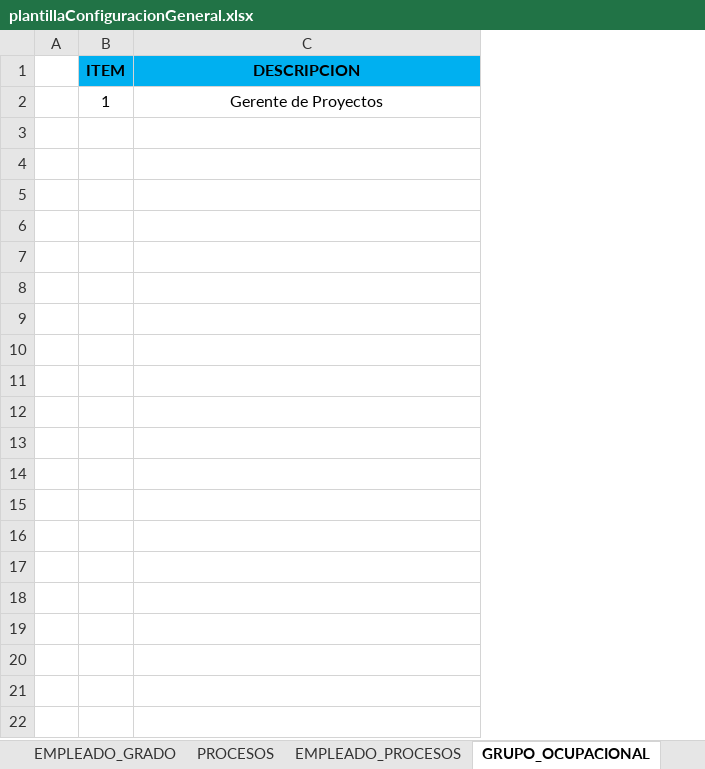
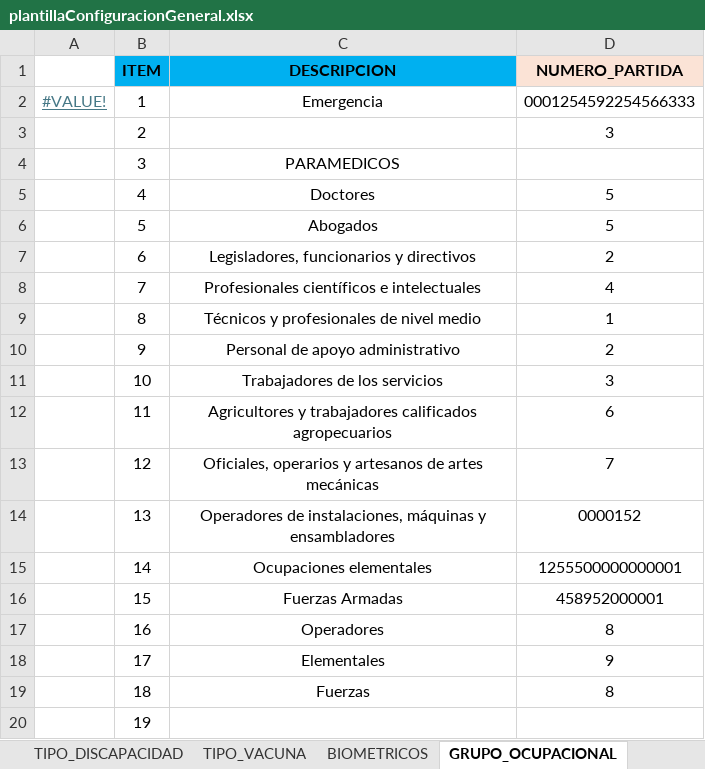
Before and after one commit to CP-Avances/FullTime4.0, an Excel workbook: servidor/plantillasRegistro/plantillaConfiguracionGeneral.xlsx, sheet GRUPO_OCUPACIONAL, drawn as a sheet; values as stored, in another font and other column widths than the file's, no borders; charts and pictures not drawn; removed rows and columns are numbered as before the commit, all else as after; the diff names each change by its address in the sheet, - before the commit and + after, or states it on an @@ line.

```diff
--- a/servidor/plantillasRegistro/plantillaConfiguracionGeneral.xlsx (sheet GRUPO_OCUPACIONAL)
+++ b/servidor/plantillasRegistro/plantillaConfiguracionGeneral.xlsx (sheet GRUPO_OCUPACIONAL)
-column A, empty
+column A, row 2: #VALUE!
+column D (NUMERO_PARTIDA), row 2: 0001254592254566333
-C2 (DESCRIPCION): Gerente de Proyectos
+C2 (DESCRIPCION): Emergencia
+row 3:  | 2 |  | 3
+row 4:  | 3 | PARAMEDICOS
+row 5:  | 4 | Doctores | 5
+row 6:  | 5 | Abogados | 5
+row 7:  | 6 | Legisladores, funcionarios y directivos | 2
+row 8:  | 7 | Profesionales científicos e intelectuales | 4
+row 9:  | 8 | Técnicos y profesionales de nivel medio | 1
+row 10:  | 9 | Personal de apoyo administrativo | 2
+row 11:  | 10 | Trabajadores de los servicios | 3
+row 12:  | 11 | Agricultores y trabajadores calificados agropecuarios | 6
+row 13:  | 12 | Oficiales, operarios y artesanos de artes mecánicas | 7
+row 14:  | 13 | Operadores de instalaciones, máquinas y ensambladores | 0000152
+row 15:  | 14 | Ocupaciones elementales | 1255500000000001
+row 16:  | 15 | Fuerzas Armadas | 458952000001
+row 17:  | 16 | Operadores | 8
+row 18:  | 17 | Elementales | 9
+row 19:  | 18 | Fuerzas | 8
+row 20:  | 19
```
Also changed, not shown: sheet EMPLEADO_GRUPO_OCUPACIONAL, sheet EMPLEADO_PROCESOS, sheet EMPLEADO_GRADO, sheet EMPLEADOS, sheet PROCESOS, sheet DETALLE_TIPO_ACCION_PERSONAL, 19 more sheets, other sheet tabs, charts or pictures, 9 other files.
